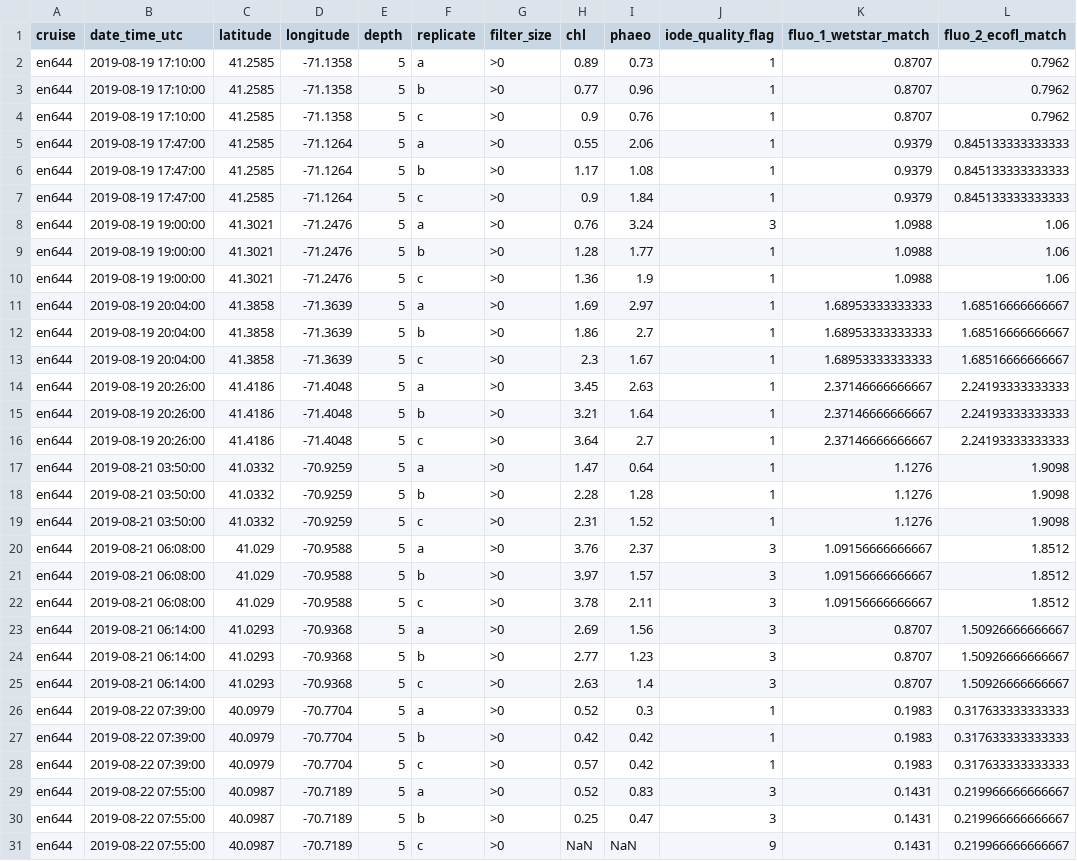
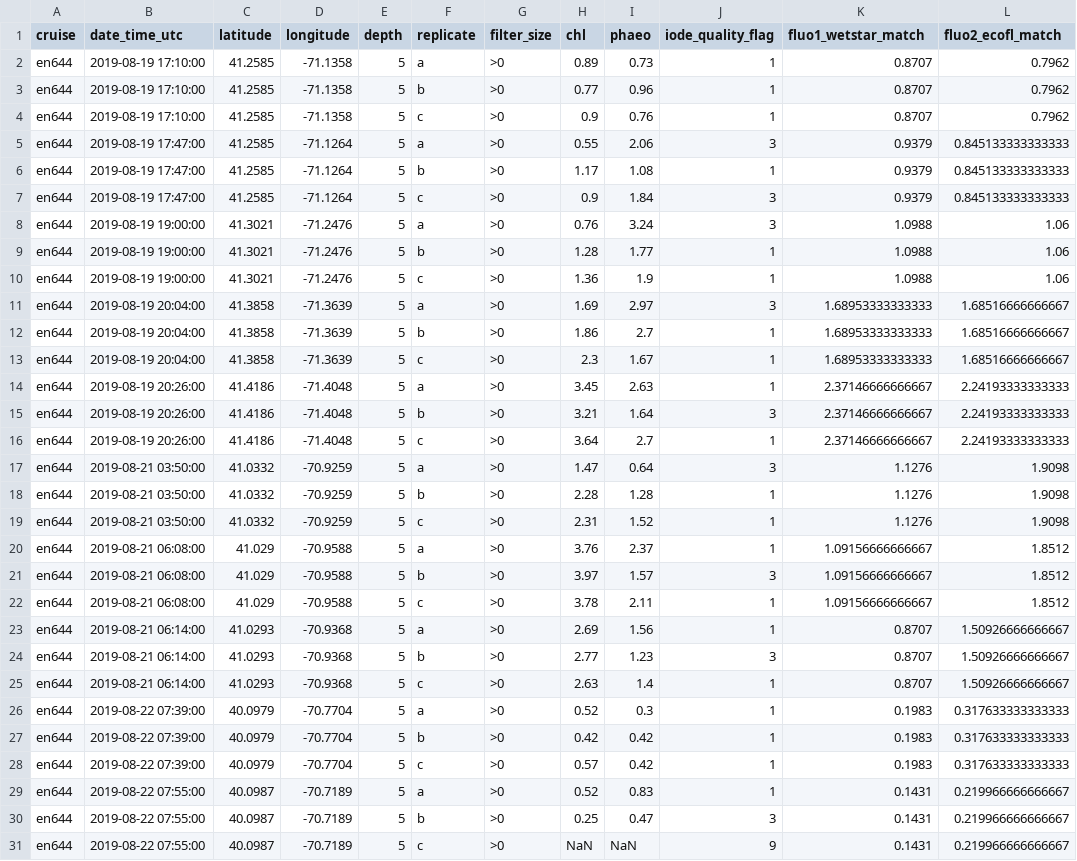
Before and after one commit to amandaherbst/nes-lter-chla-post-calibration, a CSV file: uw_discrete_cont_match/en644_uw_discrete_cont_match.csv, drawn as a sheet; only a part is shown; the diff covers the shown part only.

```diff
--- a/uw_discrete_cont_match/en644_uw_discrete_cont_match.csv
+++ b/uw_discrete_cont_match/en644_uw_discrete_cont_match.csv
@@ -1,2 +1,2 @@
-cruise,date_time_utc,latitude,longitude,depth,replicate,filter_size,chl,phaeo,iode_quality_flag,fluo_1_wetstar_match,fluo_2_ecofl_match
+cruise,date_time_utc,latitude,longitude,depth,replicate,filter_size,chl,phaeo,iode_quality_flag,fluo1_wetstar_match,fluo2_ecofl_match
 en644,2019-08-19 17:10:00,41.2585,-71.1358,5,a,>0,0.89,0.73,1,0.8707,0.7962
@@ -4,5 +4,5 @@ en644,2019-08-19 17:10:00,41.2585,-71.1358,5,b,>0,0.77,0.96,1,0.8707,0.7962
 en644,2019-08-19 17:10:00,41.2585,-71.1358,5,c,>0,0.9,0.76,1,0.8707,0.7962
-en644,2019-08-19 17:47:00,41.2585,-71.1264,5,a,>0,0.55,2.06,1,0.9379,0.845133333333333
+en644,2019-08-19 17:47:00,41.2585,-71.1264,5,a,>0,0.55,2.06,3,0.9379,0.845133333333333
 en644,2019-08-19 17:47:00,41.2585,-71.1264,5,b,>0,1.17,1.08,1,0.9379,0.845133333333333
-en644,2019-08-19 17:47:00,41.2585,-71.1264,5,c,>0,0.9,1.84,1,0.9379,0.845133333333333
+en644,2019-08-19 17:47:00,41.2585,-71.1264,5,c,>0,0.9,1.84,3,0.9379,0.845133333333333
 en644,2019-08-19 19:00:00,41.3021,-71.2476,5,a,>0,0.76,3.24,3,1.0988,1.06
@@ -10,3 +10,3 @@ en644,2019-08-19 19:00:00,41.3021,-71.2476,5,b,>0,1.28,1.77,1,1.0988,1.06
 en644,2019-08-19 19:00:00,41.3021,-71.2476,5,c,>0,1.36,1.9,1,1.0988,1.06
-en644,2019-08-19 20:04:00,41.3858,-71.3639,5,a,>0,1.69,2.97,1,1.68953333333333,1.68516666666667
+en644,2019-08-19 20:04:00,41.3858,-71.3639,5,a,>0,1.69,2.97,3,1.68953333333333,1.68516666666667
 en644,2019-08-19 20:04:00,41.3858,-71.3639,5,b,>0,1.86,2.7,1,1.68953333333333,1.68516666666667
@@ -14,13 +14,13 @@ en644,2019-08-19 20:04:00,41.3858,-71.3639,5,c,>0,2.3,1.67,1,1.68953333333333,1.
 en644,2019-08-19 20:26:00,41.4186,-71.4048,5,a,>0,3.45,2.63,1,2.37146666666667,2.24193333333333
-en644,2019-08-19 20:26:00,41.4186,-71.4048,5,b,>0,3.21,1.64,1,2.37146666666667,2.24193333333333
+en644,2019-08-19 20:26:00,41.4186,-71.4048,5,b,>0,3.21,1.64,3,2.37146666666667,2.24193333333333
 en644,2019-08-19 20:26:00,41.4186,-71.4048,5,c,>0,3.64,2.7,1,2.37146666666667,2.24193333333333
-en644,2019-08-21 03:50:00,41.0332,-70.9259,5,a,>0,1.47,0.64,1,1.1276,1.9098
+en644,2019-08-21 03:50:00,41.0332,-70.9259,5,a,>0,1.47,0.64,3,1.1276,1.9098
 en644,2019-08-21 03:50:00,41.0332,-70.9259,5,b,>0,2.28,1.28,1,1.1276,1.9098
 en644,2019-08-21 03:50:00,41.0332,-70.9259,5,c,>0,2.31,1.52,1,1.1276,1.9098
-en644,2019-08-21 06:08:00,41.029,-70.9588,5,a,>0,3.76,2.37,3,1.09156666666667,1.8512
+en644,2019-08-21 06:08:00,41.029,-70.9588,5,a,>0,3.76,2.37,1,1.09156666666667,1.8512
 en644,2019-08-21 06:08:00,41.029,-70.9588,5,b,>0,3.97,1.57,3,1.09156666666667,1.8512
-en644,2019-08-21 06:08:00,41.029,-70.9588,5,c,>0,3.78,2.11,3,1.09156666666667,1.8512
-en644,2019-08-21 06:14:00,41.0293,-70.9368,5,a,>0,2.69,1.56,3,0.8707,1.50926666666667
+en644,2019-08-21 06:08:00,41.029,-70.9588,5,c,>0,3.78,2.11,1,1.09156666666667,1.8512
+en644,2019-08-21 06:14:00,41.0293,-70.9368,5,a,>0,2.69,1.56,1,0.8707,1.50926666666667
 en644,2019-08-21 06:14:00,41.0293,-70.9368,5,b,>0,2.77,1.23,3,0.8707,1.50926666666667
-en644,2019-08-21 06:14:00,41.0293,-70.9368,5,c,>0,2.63,1.4,3,0.8707,1.50926666666667
+en644,2019-08-21 06:14:00,41.0293,-70.9368,5,c,>0,2.63,1.4,1,0.8707,1.50926666666667
 en644,2019-08-22 07:39:00,40.0979,-70.7704,5,a,>0,0.52,0.3,1,0.1983,0.317633333333333
@@ -28,3 +28,3 @@ en644,2019-08-22 07:39:00,40.0979,-70.7704,5,b,>0,0.42,0.42,1,0.1983,0.317633333
 en644,2019-08-22 07:39:00,40.0979,-70.7704,5,c,>0,0.57,0.42,1,0.1983,0.317633333333333
-en644,2019-08-22 07:55:00,40.0987,-70.7189,5,a,>0,0.52,0.83,3,0.1431,0.219966666666667
+en644,2019-08-22 07:55:00,40.0987,-70.7189,5,a,>0,0.52,0.83,1,0.1431,0.219966666666667
 en644,2019-08-22 07:55:00,40.0987,-70.7189,5,b,>0,0.25,0.47,3,0.1431,0.219966666666667
```
Also changed, not shown: 1 edited cell elsewhere in this file, uw_discrete_cont_match/en649_uw_discrete_cont_match.csv, uw_discrete_cont_match/en655_uw_discrete_cont_match.csv, 3 other files.
